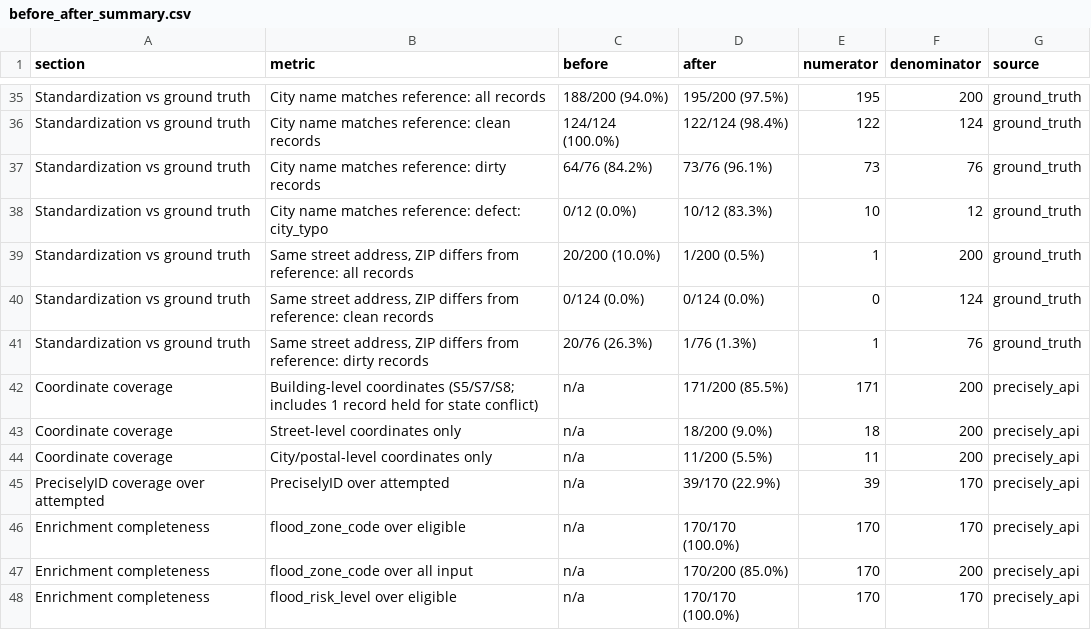
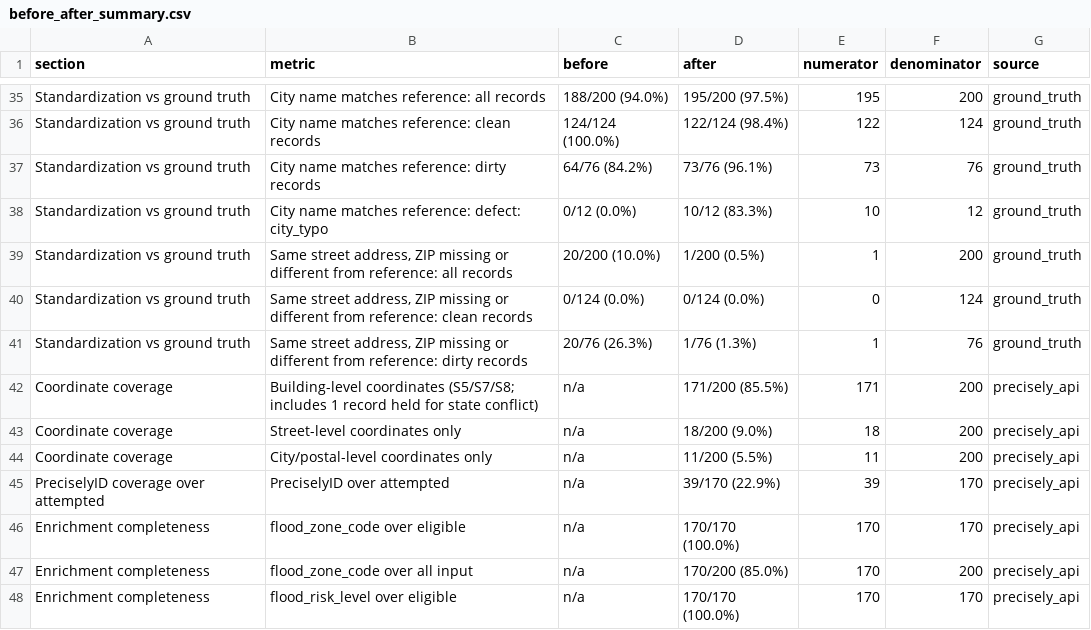
Before and after one commit to voyerdavid08-collab/address-intelligence-platform, a CSV file: reports/before_after_summary.csv, drawn as a sheet; only a part is shown, gaps mark what is left out.

Commit message:
feat: before/after workbook (public examples, private full version)

```diff
--- a/reports/before_after_summary.csv
+++ b/reports/before_after_summary.csv
@@ -38,5 +38,5 @@ Standardization vs ground truth,City name matches reference: dirty records,64/76
 Standardization vs ground truth,City name matches reference: defect: city_typo,0/12 (0.0%),10/12 (83.3%),10,12,ground_truth
-Standardization vs ground truth,"Same street address, ZIP differs from reference: all records",20/200 (10.0%),1/200 (0.5%),1,200,ground_truth
-Standardization vs ground truth,"Same street address, ZIP differs from reference: clean records",0/124 (0.0%),0/124 (0.0%),0,124,ground_truth
-Standardization vs ground truth,"Same street address, ZIP differs from reference: dirty records",20/76 (26.3%),1/76 (1.3%),1,76,ground_truth
+Standardization vs ground truth,"Same street address, ZIP missing or different from reference: all records",20/200 (10.0%),1/200 (0.5%),1,200,ground_truth
+Standardization vs ground truth,"Same street address, ZIP missing or different from reference: clean records",0/124 (0.0%),0/124 (0.0%),0,124,ground_truth
+Standardization vs ground truth,"Same street address, ZIP missing or different from reference: dirty records",20/76 (26.3%),1/76 (1.3%),1,76,ground_truth
 Coordinate coverage,Building-level coordinates (S5/S7/S8; includes 1 record held for state conflict),n/a,171/200 (85.5%),171,200,precisely_api
```
Also changed, not shown: 9 other files.
